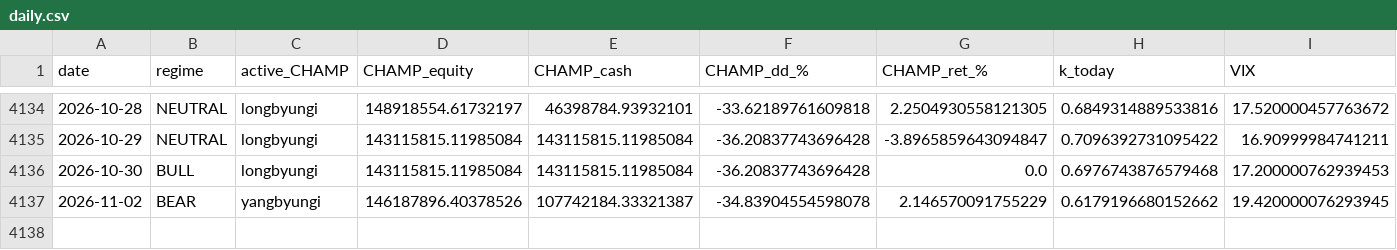
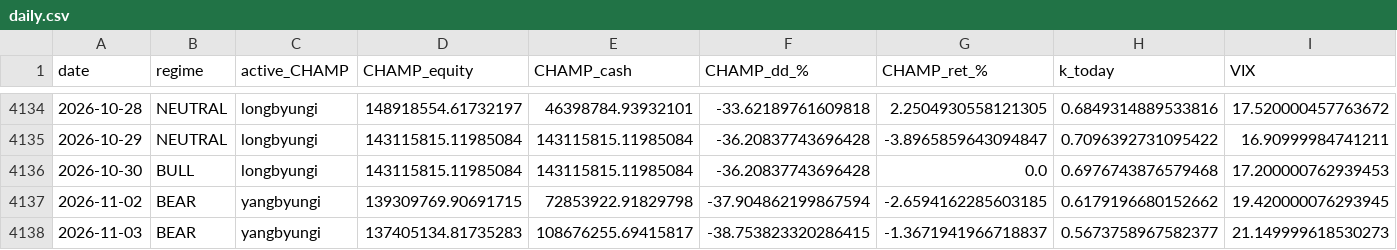
Before and after one commit to sunghakg/bube-v1-dashboard, a CSV file: data/champ_nomargin/daily.csv, drawn as a sheet; only a part is shown, gaps mark what is left out; rows hold the shown columns only; the diff names each change by its address in the sheet, - before the commit and + after, or states it on an @@ line.

```diff
--- a/data/champ_nomargin/daily.csv
+++ b/data/champ_nomargin/daily.csv
-D4137 (CHAMP_equity): 146187896.40378526
+D4137 (CHAMP_equity): 139309769.90691715
-E4137 (CHAMP_cash): 107742184.33321387
+E4137 (CHAMP_cash): 72853922.91829798
-F4137 (CHAMP_dd_%): -34.83904554598078
+F4137 (CHAMP_dd_%): -37.904862199867594
-G4137 (CHAMP_ret_%): 2.146570091755229
+G4137 (CHAMP_ret_%): -2.6594162285603185
+row 4138: 2026-11-03 | BEAR | yangbyungi | 137405134.81735283 | 108676255.69415817 | -38.753823320286415 | -1.3671941966718837 | 0.5673758967582377 | 21.149999618530273
```
Also changed, not shown: data/champ_nomargin/equity_curves.csv, data/champ_nomargin/trades_champ.csv, 12 other files.
